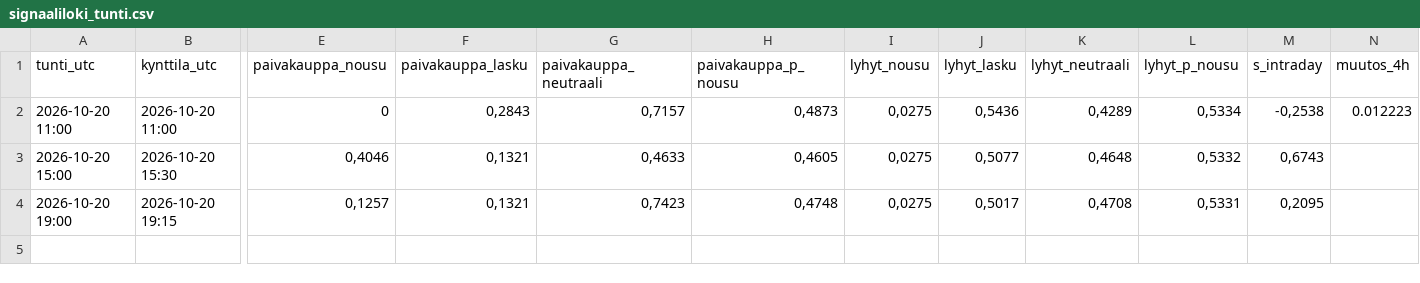
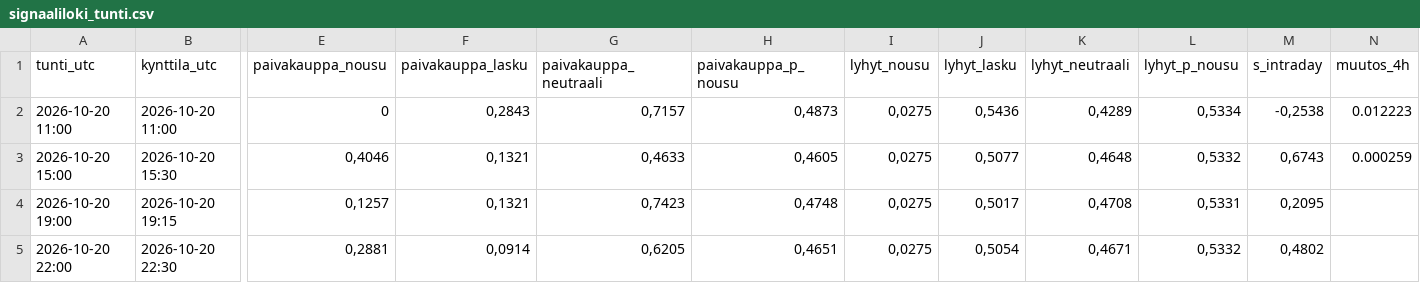
Before and after one commit to JuusoJ/hopea, a CSV file: signaaliloki_tunti.csv, drawn as a sheet; only a part is shown, gaps mark what is left out; rows hold the shown columns only; the diff names each change by its address in the sheet, - before the commit and + after, or states it on an @@ line.

```diff
--- a/signaaliloki_tunti.csv
+++ b/signaaliloki_tunti.csv
-N3 (muutos_4h): (empty)
+N3 (muutos_4h): 0.000259
+row 5: 2026-10-20 22:00 | 2026-10-20 22:30 | 0,2881 | 0,0914 | 0,6205 | 0,4651 | 0,0275 | 0,5054 | 0,4671 | 0,5332 | 0,4802
```
Also changed, not shown: signaaliloki_paiva.csv.
